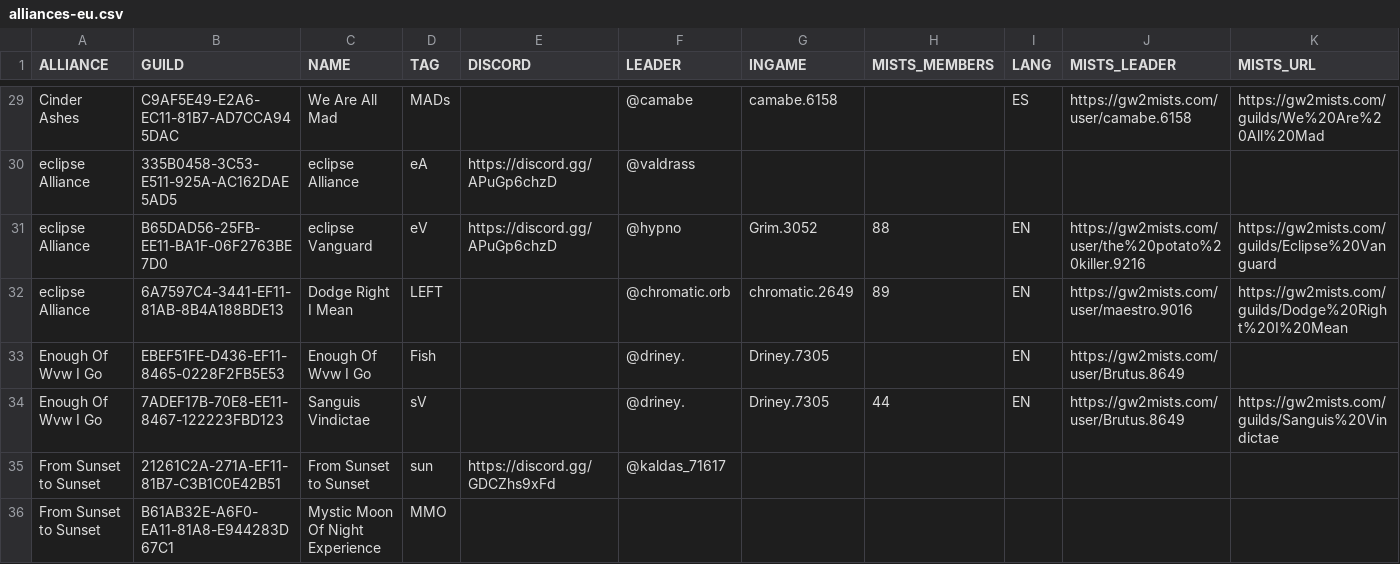
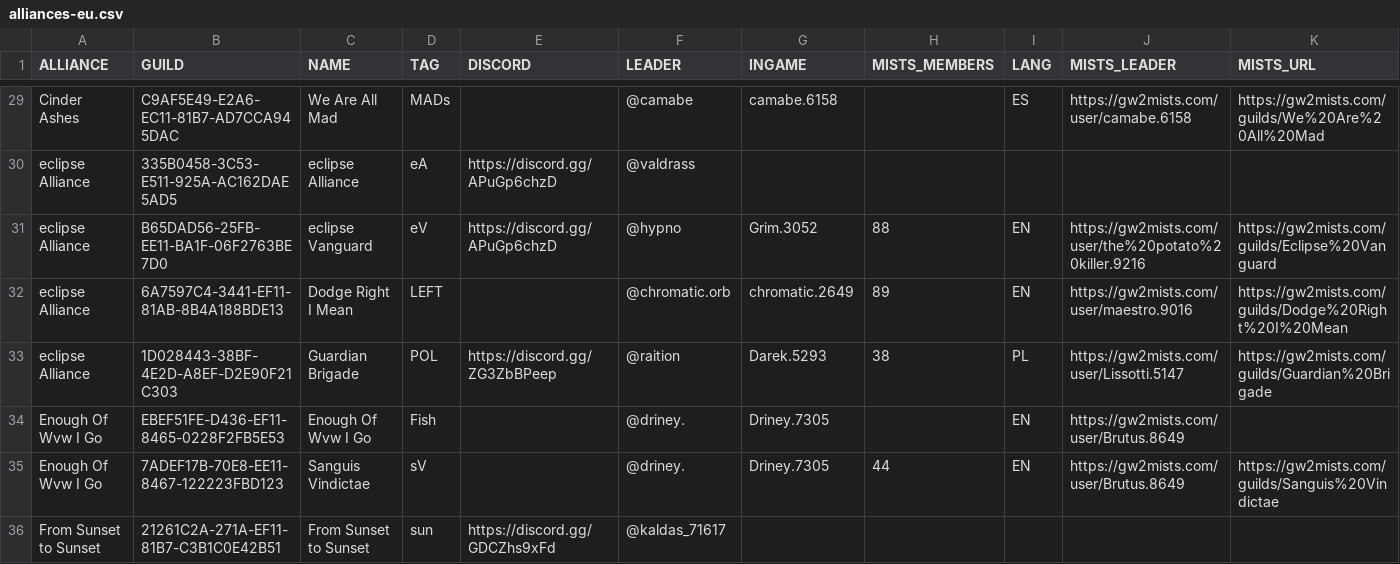
Before and after one commit to gw2skirmish/alliances, a CSV file: alliances-eu.csv, drawn as a sheet; only a part is shown, gaps mark what is left out; the shorter side is filled out with more unchanged rows; rows hold the shown columns only; the diff names each change by its address in the sheet, - before the commit and + after, or states it on an @@ line.

Commit message:
Add Guardian Brigade under Eclipse Alliance

```diff
--- a/alliances-eu.csv
+++ b/alliances-eu.csv
+row 33: eclipse Alliance | 1D028443-38BF-4E2D-A8EF-D2E90F21C303 | Guardian Brigade | POL | https://discord.gg/ZG3ZbBPeep | @raition | Darek.5293 | 38 | PL | https://gw2mists.com/user/Lissotti.5147 | https://gw2mists.com/guilds/Guardian%20Brigade
```
